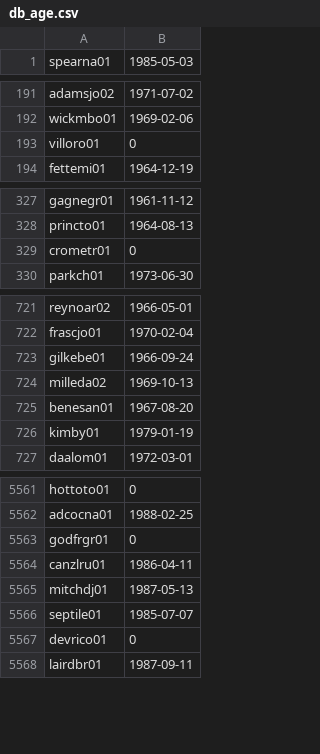
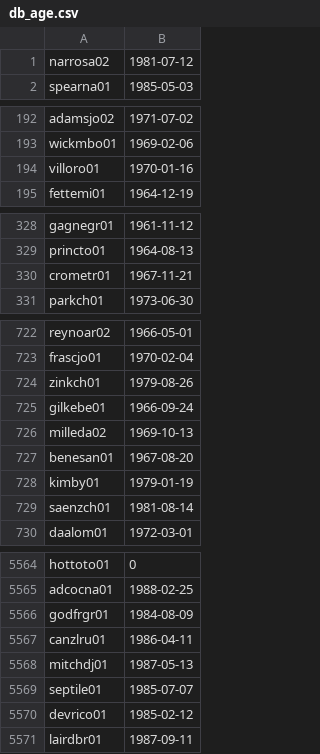
Before and after one commit to cwivagg/baseball_injuries, a CSV file: db_age.csv, drawn as a sheet; only a part is shown, gaps mark what is left out; the diff covers the shown part only.

```diff
--- a/db_age.csv
+++ b/db_age.csv
@@ -1 +1,2 @@
+narrosa02,1981-07-12
 spearna01,1985-05-03
@@ -192,3 +193,3 @@ adamsjo02,1971-07-02
 wickmbo01,1969-02-06
-villoro01,0
+villoro01,1970-01-16
 fettemi01,1964-12-19
@@ -328,3 +329,3 @@ gagnegr01,1961-11-12
 princto01,1964-08-13
-crometr01,0
+crometr01,1967-11-21
 parkch01,1973-06-30
@@ -722,2 +723,3 @@ reynoar02,1966-05-01
 frascjo01,1970-02-04
+zinkch01,1979-08-26
 gilkebe01,1966-09-24
@@ -726,2 +728,3 @@ benesan01,1967-08-20
 kimby01,1979-01-19
+saenzch01,1981-08-14
 daalom01,1972-03-01
@@ -5562,3 +5565,3 @@ hottoto01,0
 adcocna01,1988-02-25
-godfrgr01,0
+godfrgr01,1984-08-09
 canzlru01,1986-04-11
@@ -5566,3 +5569,3 @@ mitchdj01,1987-05-13
 septile01,1985-07-07
-devrico01,0
+devrico01,1985-02-12
 lairdbr01,1987-09-11
```
Also changed, not shown: 12 edited cells elsewhere in this file, 59 other files.
